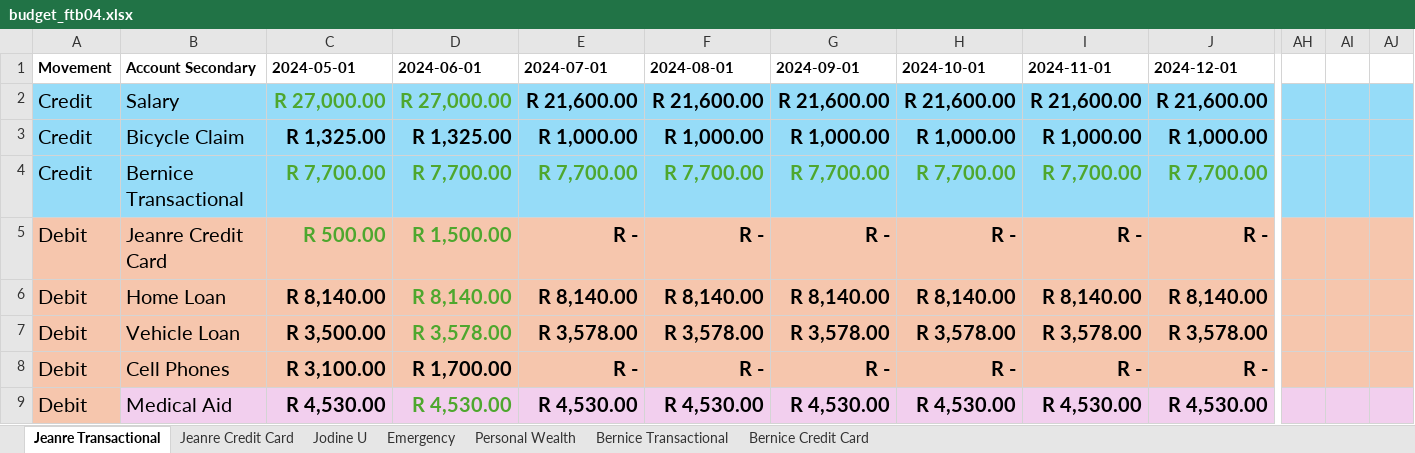
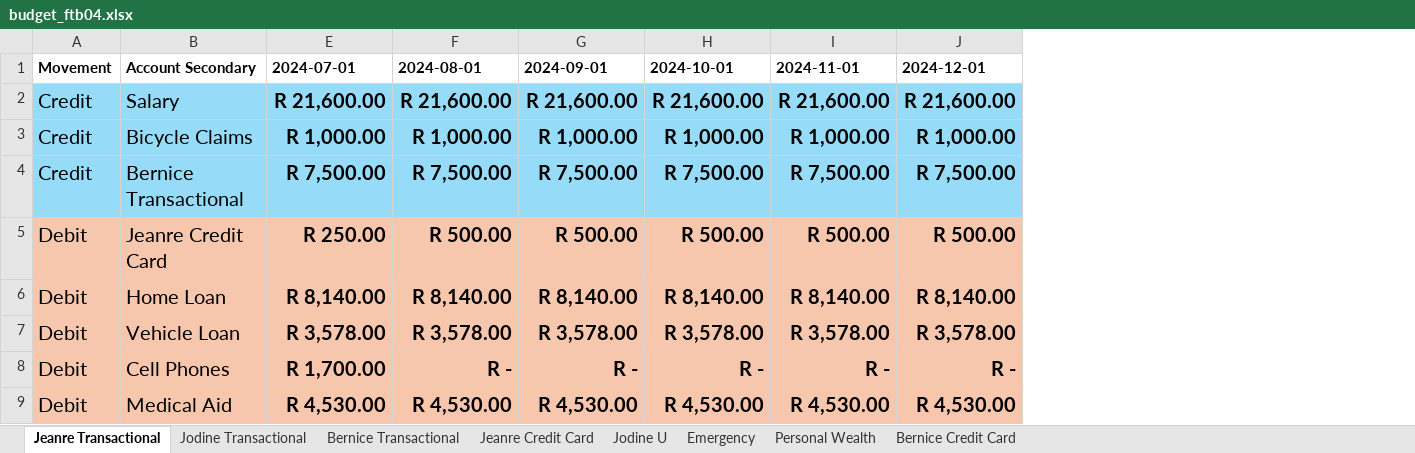
Before and after one commit to BicycleJeanre/ftrack, an Excel workbook: source files/budget_ftb04.xlsx, sheet Jeanre Transactional, drawn as a sheet; only a part is shown, gaps mark what is left out; values as stored, in another font and other column widths than the file's, no borders; table styles not drawn; removed rows and columns are numbered as before the commit, all else as after; the diff covers the shown part only; the diff names each change by its address in the sheet, - before the commit and + after, or states it on an @@ line.

Commit message:
Budget And Account Balances working final

```diff
--- a/source files/budget_ftb04.xlsx (sheet Jeanre Transactional)
+++ b/source files/budget_ftb04.xlsx (sheet Jeanre Transactional)
+sheet tab: Jodine Transactional
@@ sheet tab order changed: Jeanre Transactional | Jodine Transactional | Bernice Transactional | Jeanre Credit Card | Jodine U | Emergency | Personal Wealth | Bernice Credit Card @@
@@ column C (2024-05-01) hidden, rows 2-9: R 27,000.00 | R 1,325.00 | R 7,700.00 | R 500.00 | R 8,140.00 | R 3,500.00 | R 3,100.00 | R 4,530.00 @@
@@ column D (2024-06-01) hidden, rows 2-9: R 27,000.00 | R 1,325.00 | R 7,700.00 | R 1,500.00 | R 8,140.00 | R 3,578.00 | R 1,700.00 | R 4,530.00 @@
-column AH, empty
-column AI, empty
-column AJ, empty
-B3 (Account Secondary): Bicycle Claim
+B3 (Account Secondary): Bicycle Claims
-E4 (2024-07-01): R 7,700.00
+E4 (2024-07-01): R 7,500.00
-E4:J4 text colour: #4EA72E
+E4:J4 text colour: black
-F4 (2024-08-01): R 7,700.00
+F4 (2024-08-01): R 7,500.00
-G4 (2024-09-01): R 7,700.00
+G4 (2024-09-01): R 7,500.00
-H4 (2024-10-01): R 7,700.00
+H4 (2024-10-01): R 7,500.00
-I4 (2024-11-01): R 7,700.00
+I4 (2024-11-01): R 7,500.00
-J4 (2024-12-01): R 7,700.00
+J4 (2024-12-01): R 7,500.00
-E5 (2024-07-01): R -
+E5 (2024-07-01): R 250.00
-F5 (2024-08-01): R -
+F5 (2024-08-01): R 500.00
-G5 (2024-09-01): R -
+G5 (2024-09-01): R 500.00
-H5 (2024-10-01): R -
+H5 (2024-10-01): R 500.00
-I5 (2024-11-01): R -
+I5 (2024-11-01): R 500.00
-J5 (2024-12-01): R -
+J5 (2024-12-01): R 500.00
-E8 (2024-07-01): R -
+E8 (2024-07-01): R 1,700.00
-B9 fill: #F2CFEE
+B9 fill: #F6C6AD
-E9:J9 fill: #F2CFEE
+E9:J9 fill: #F6C6AD
```
Also changed, not shown: 2 added rows, 23 removed rows, 23 removed columns, 26 edited cells and cell formats elsewhere in this sheet, sheet Jodine U, sheet Bernice Transactional, sheet Jeanre Credit Card, sheet Emergency, sheet Bernice Credit Card, sheet Personal Wealth, hidden cells, 34 other files.
